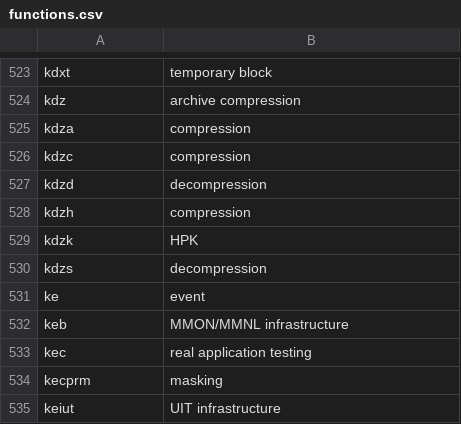
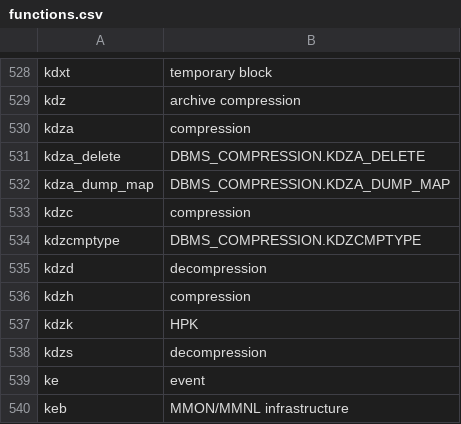
Before and after one commit to skoehler-soocs/ora_db_func_anno, a CSV file: functions.csv, drawn as a sheet; only a part is shown, gaps mark what is left out; the shorter side is filled out with more unchanged rows; the diff covers the shown part only.

```diff
--- a/functions.csv
+++ b/functions.csv
@@ -525,3 +530,6 @@ kdz|archive compression
 kdza|compression
+kdza_delete|DBMS_COMPRESSION.KDZA_DELETE
+kdza_dump_map|DBMS_COMPRESSION.KDZA_DUMP_MAP
 kdzc|compression
+kdzcmptype|DBMS_COMPRESSION.KDZCMPTYPE
 kdzd|decompression
```
Also changed, not shown: 39 added rows elsewhere in this file.
